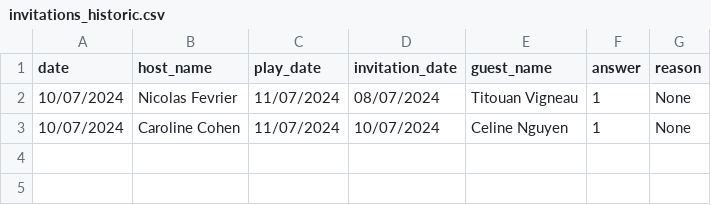
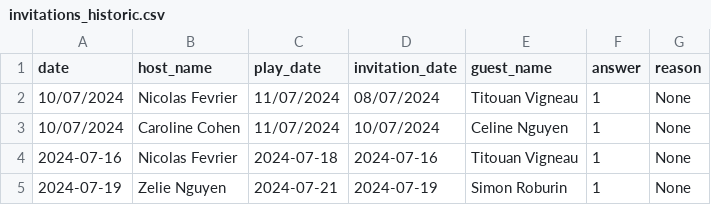
Before and after one commit to A2Masciulli/invitation_management, a CSV file: rust/src/data/invitations_historic.csv, drawn as a sheet; the diff names each change by its address in the sheet, - before the commit and + after, or states it on an @@ line.

Commit message:
update invitation

```diff
--- a/rust/src/data/invitations_historic.csv
+++ b/rust/src/data/invitations_historic.csv
+row 4: 2024-07-16 | Nicolas Fevrier | 2024-07-18 | 2024-07-16 | Titouan Vigneau | 1 | None
+row 5: 2024-07-19 | Zelie Nguyen | 2024-07-21 | 2024-07-19 | Simon Roburin | 1 | None
```
